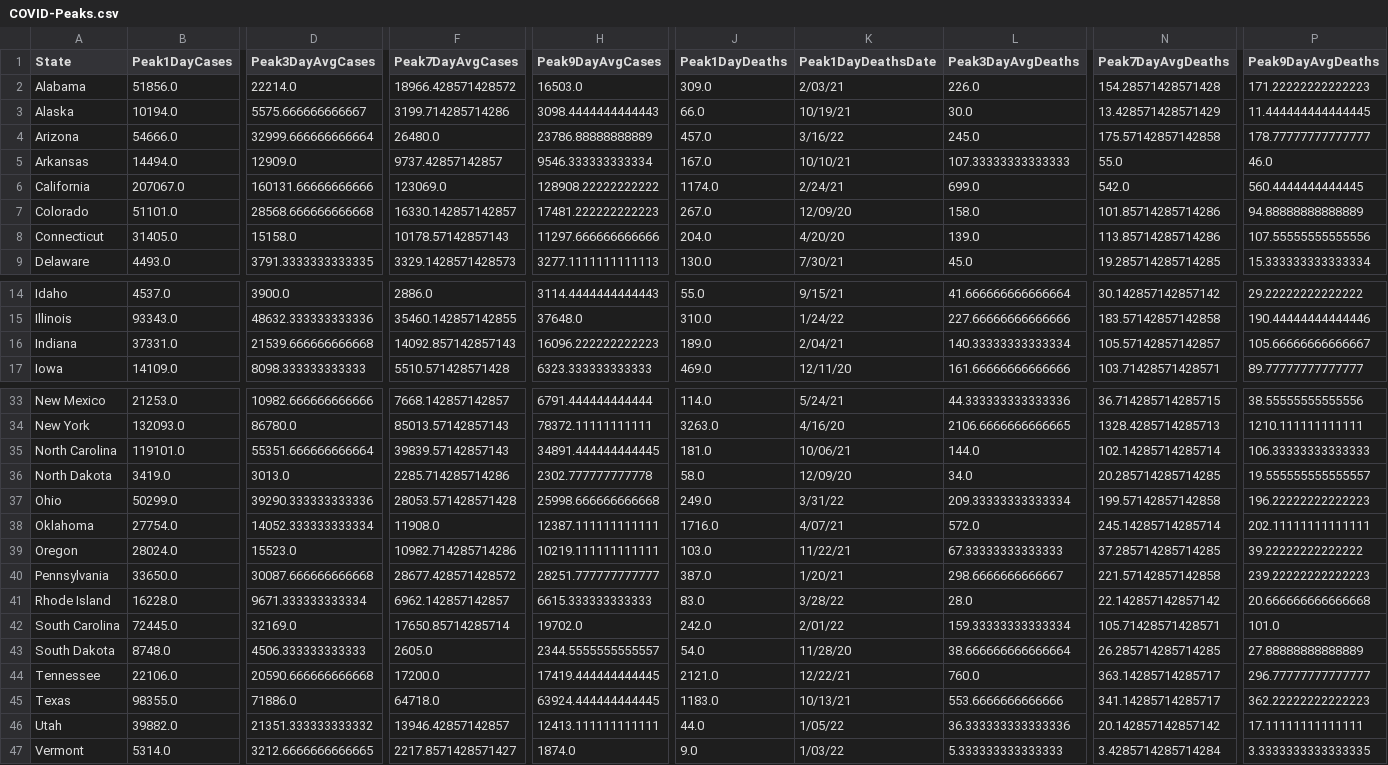
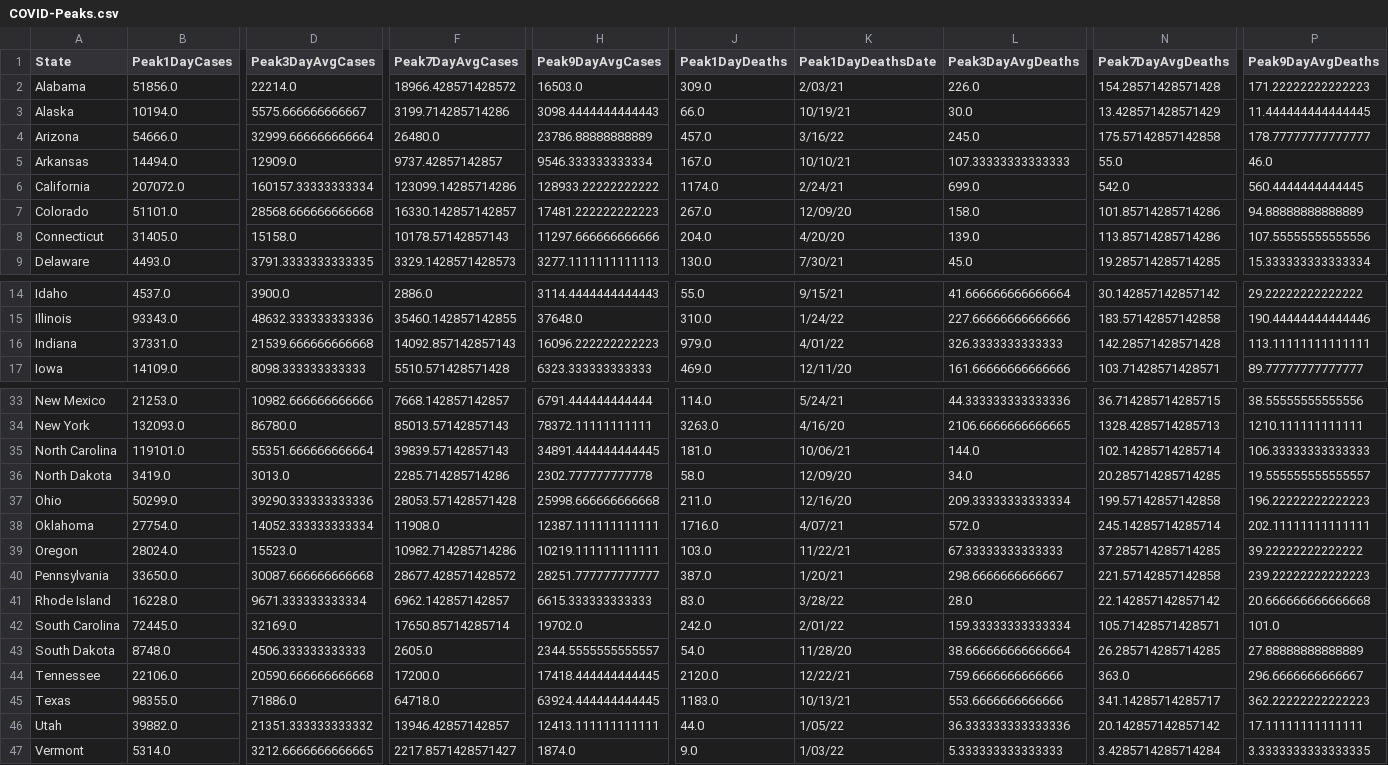
Before and after one commit to painmanagementcollaboratory/Rolling-Peak-COVID-Data-by-State, a CSV file: COVID-Peaks.csv, drawn as a sheet; only a part is shown, gaps mark what is left out; the diff covers the shown part only; the diff names each change by its address in the sheet, - before the commit and + after, or states it on an @@ line.

```diff
--- a/COVID-Peaks.csv
+++ b/COVID-Peaks.csv
-B6 (Peak1DayCases): 207067.0
+B6 (Peak1DayCases): 207072.0
-D6 (Peak3DayAvgCases): 160131.66666666666
+D6 (Peak3DayAvgCases): 160157.33333333334
-F6 (Peak7DayAvgCases): 123069.0
+F6 (Peak7DayAvgCases): 123099.14285714286
-H6 (Peak9DayAvgCases): 128908.22222222222
+H6 (Peak9DayAvgCases): 128933.22222222222
-J16 (Peak1DayDeaths): 189.0
+J16 (Peak1DayDeaths): 979.0
-K16 (Peak1DayDeathsDate): 2/04/21
+K16 (Peak1DayDeathsDate): 4/01/22
-L16 (Peak3DayAvgDeaths): 140.33333333333334
+L16 (Peak3DayAvgDeaths): 326.3333333333333
-N16 (Peak7DayAvgDeaths): 105.57142857142857
+N16 (Peak7DayAvgDeaths): 142.28571428571428
-P16 (Peak9DayAvgDeaths): 105.66666666666667
+P16 (Peak9DayAvgDeaths): 113.11111111111111
-J37 (Peak1DayDeaths): 249.0
+J37 (Peak1DayDeaths): 211.0
-K37 (Peak1DayDeathsDate): 3/31/22
+K37 (Peak1DayDeathsDate): 12/16/20
-H44 (Peak9DayAvgCases): 17419.444444444445
+H44 (Peak9DayAvgCases): 17418.444444444445
-J44 (Peak1DayDeaths): 2121.0
+J44 (Peak1DayDeaths): 2120.0
-L44 (Peak3DayAvgDeaths): 760.0
+L44 (Peak3DayAvgDeaths): 759.6666666666666
-N44 (Peak7DayAvgDeaths): 363.14285714285717
+N44 (Peak7DayAvgDeaths): 363.0
-P44 (Peak9DayAvgDeaths): 296.77777777777777
+P44 (Peak9DayAvgDeaths): 296.6666666666667
```
Also changed, not shown: 3 edited cells elsewhere in this file, data/COVID-19-Cases-USA-By-State.csv, data/COVID-19-Deaths-USA-By-State.csv.
